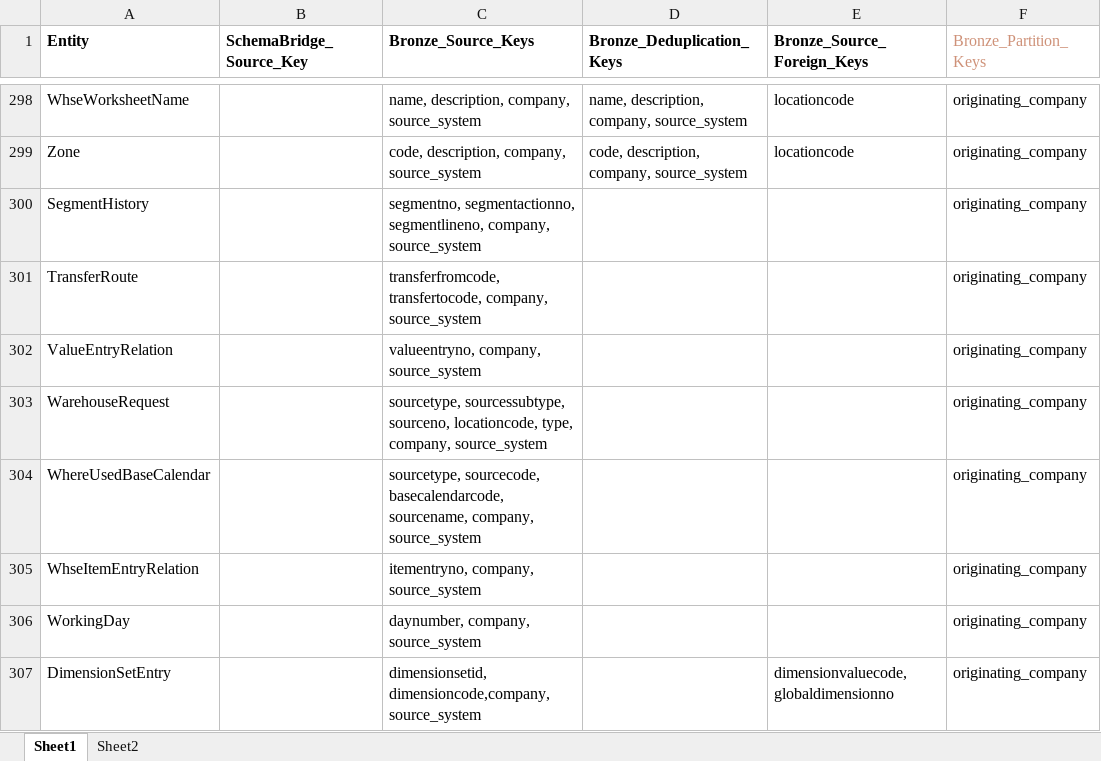
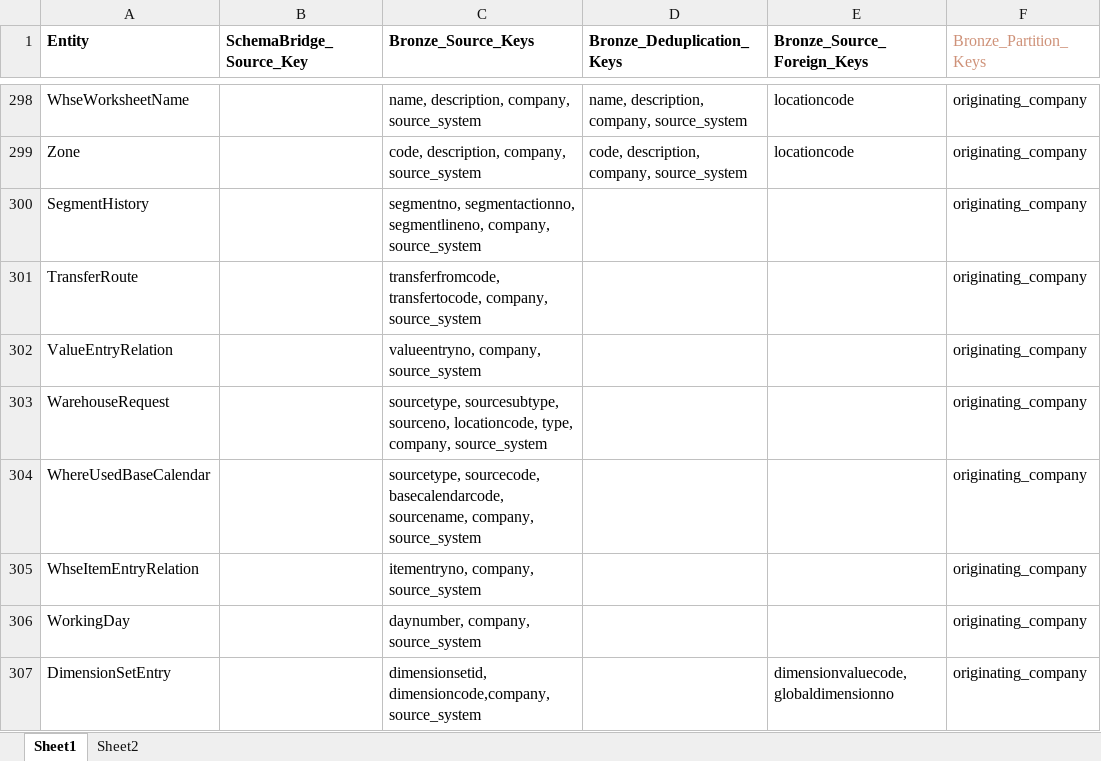
Before and after one commit to PeiXuCCG/Data-Warehouse, an Excel workbook: documentation/workflow/bc_bronze_workflow_mapping.xlsx, sheet Sheet1, drawn as a sheet; only a part is shown, gaps mark what is left out; values as stored, in another font and other column widths than the file's, no borders; the diff names each change by its address in the sheet, - before the commit and + after, or states it on an @@ line.

```diff
--- a/documentation/workflow/bc_bronze_workflow_mapping.xlsx (sheet Sheet1)
+++ b/documentation/workflow/bc_bronze_workflow_mapping.xlsx (sheet Sheet1)
-C303 (Bronze_Source_Keys): sourcetype, sourcessubtype, sourceno, locationcode,…
+C303 (Bronze_Source_Keys): sourcetype, sourcesubtype, sourceno, locationcode,…
```
Also changed, not shown: 1 other file.
